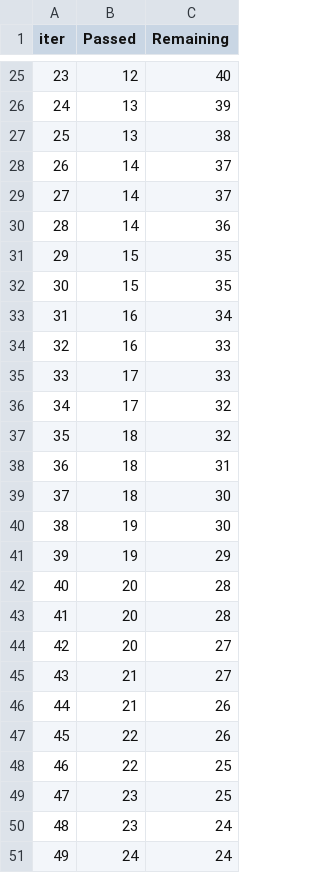
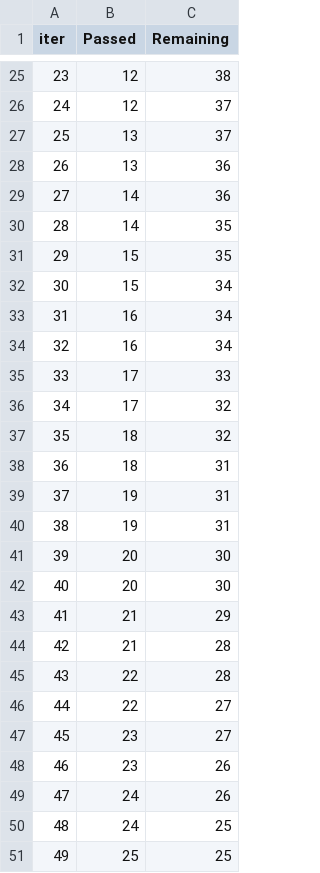
Before and after one commit to zhaoshijie1248/E2E_mlproject_with_deployment, a TSV file: catboost_info/time_left.tsv, drawn as a sheet; only a part is shown, gaps mark what is left out; the diff covers the shown part only.

```diff
--- a/catboost_info/time_left.tsv
+++ b/catboost_info/time_left.tsv
@@ -25,11 +25,11 @@ iter	Passed	Remaining
-23	12	40
-24	13	39
-25	13	38
-26	14	37
-27	14	37
-28	14	36
+23	12	38
+24	12	37
+25	13	37
+26	13	36
+27	14	36
+28	14	35
 29	15	35
-30	15	35
+30	15	34
 31	16	34
-32	16	33
+32	16	34
 33	17	33
@@ -38,14 +38,14 @@ iter	Passed	Remaining
 36	18	31
-37	18	30
-38	19	30
-39	19	29
-40	20	28
-41	20	28
-42	20	27
-43	21	27
-44	21	26
-45	22	26
-46	22	25
-47	23	25
-48	23	24
-49	24	24
+37	19	31
+38	19	31
+39	20	30
+40	20	30
+41	21	29
+42	21	28
+43	22	28
+44	22	27
+45	23	27
+46	23	26
+47	24	26
+48	24	25
+49	25	25
```
Also changed, not shown: 126 edited cells elsewhere in this file, 5 other files.
